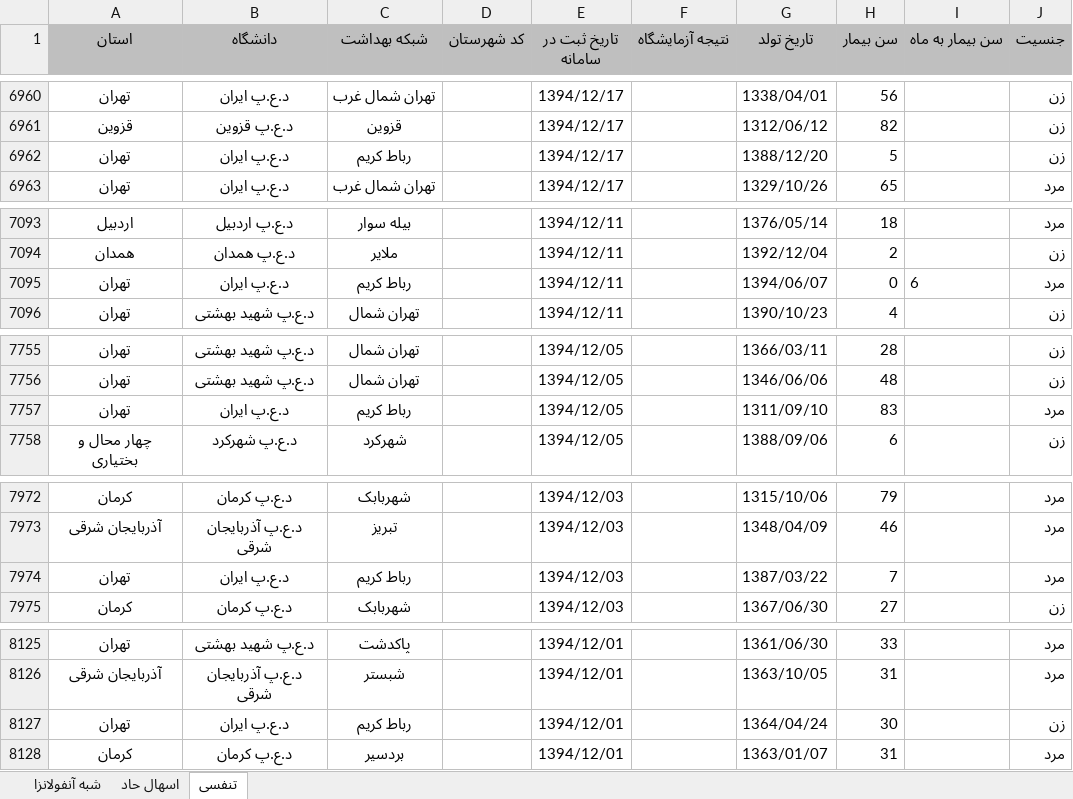
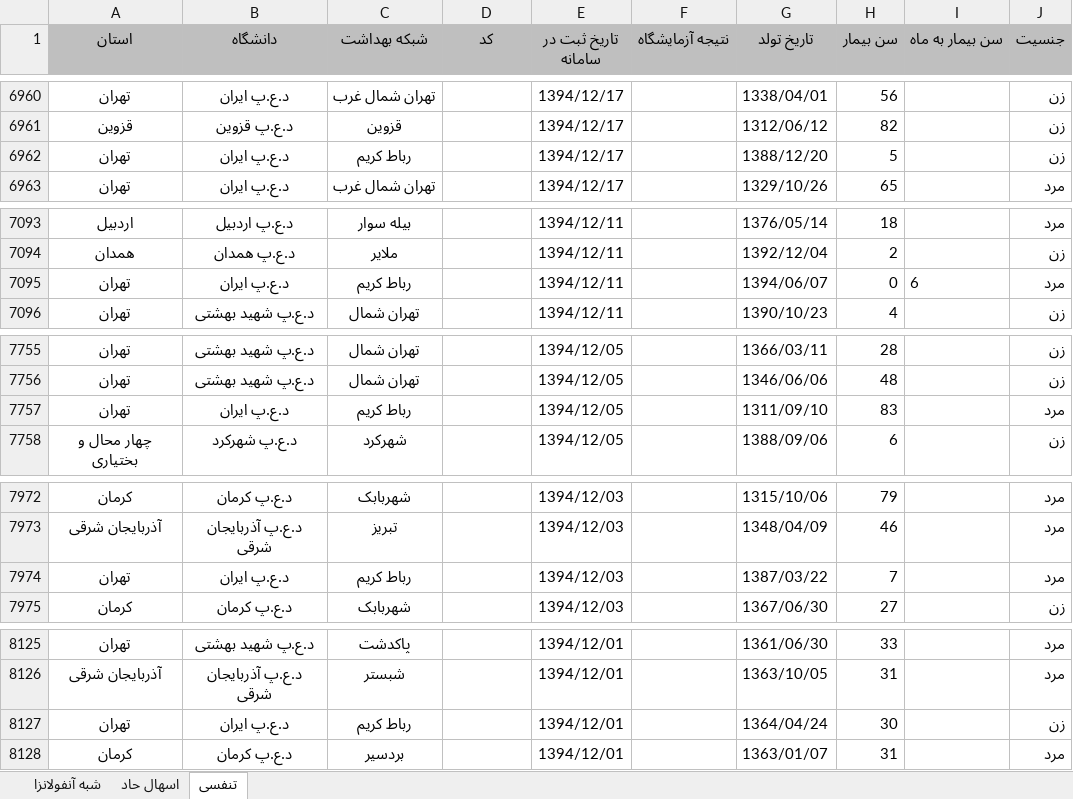
Before and after one commit to MohsenDastaran/MohsenDastaranThesis, an Excel workbook: Data/syndrome-report 1394-1397.xlsx, sheet تنفسی, drawn as a sheet; only a part is shown, gaps mark what is left out; values as stored, in another font and other column widths than the file's, no borders; the diff covers the shown part only; the diff names each change by its address in the sheet, - before the commit and + after, or states it on an @@ line.

```diff
--- a/Data/syndrome-report 1394-1397.xlsx (sheet تنفسی)
+++ b/Data/syndrome-report 1394-1397.xlsx (sheet تنفسی)
-D1: کد شهرستان
+D1: کد
-C6962 (شبکه بهداشت): رباط کریم
+C6962 (شبکه بهداشت): رباط كريم
-C7095 (شبکه بهداشت): رباط کریم
+C7095 (شبکه بهداشت): رباط كريم
-C7757 (شبکه بهداشت): رباط کریم
+C7757 (شبکه بهداشت): رباط كريم
-C7974 (شبکه بهداشت): رباط کریم
+C7974 (شبکه بهداشت): رباط كريم
-C8127 (شبکه بهداشت): رباط کریم
+C8127 (شبکه بهداشت): رباط كريم
```
Also changed, not shown: 15 edited cells elsewhere in this sheet, 3 other files.
